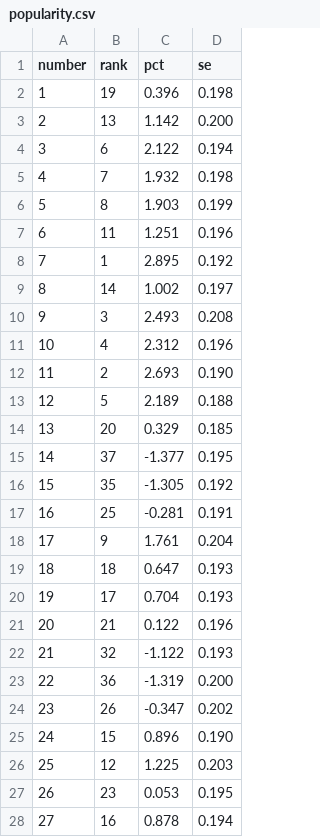
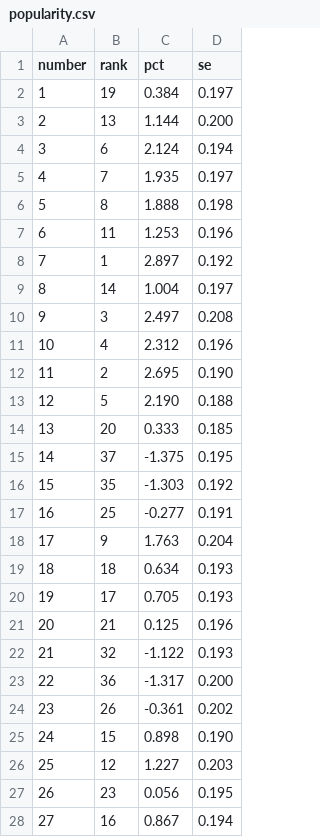
Before and after one commit to 420bRM/lottodraw, a CSV file: popularity.csv, drawn as a sheet; only a part is shown; the diff covers the shown part only.

```diff
--- a/popularity.csv
+++ b/popularity.csv
@@ -1,28 +1,28 @@
 number,rank,pct,se
-1,19,0.396,0.198
-2,13,1.142,0.200
-3,6,2.122,0.194
-4,7,1.932,0.198
-5,8,1.903,0.199
-6,11,1.251,0.196
-7,1,2.895,0.192
-8,14,1.002,0.197
-9,3,2.493,0.208
+1,19,0.384,0.197
+2,13,1.144,0.200
+3,6,2.124,0.194
+4,7,1.935,0.197
+5,8,1.888,0.198
+6,11,1.253,0.196
+7,1,2.897,0.192
+8,14,1.004,0.197
+9,3,2.497,0.208
 10,4,2.312,0.196
-11,2,2.693,0.190
-12,5,2.189,0.188
-13,20,0.329,0.185
-14,37,-1.377,0.195
-15,35,-1.305,0.192
-16,25,-0.281,0.191
-17,9,1.761,0.204
-18,18,0.647,0.193
-19,17,0.704,0.193
-20,21,0.122,0.196
+11,2,2.695,0.190
+12,5,2.190,0.188
+13,20,0.333,0.185
+14,37,-1.375,0.195
+15,35,-1.303,0.192
+16,25,-0.277,0.191
+17,9,1.763,0.204
+18,18,0.634,0.193
+19,17,0.705,0.193
+20,21,0.125,0.196
 21,32,-1.122,0.193
-22,36,-1.319,0.200
-23,26,-0.347,0.202
-24,15,0.896,0.190
-25,12,1.225,0.203
-26,23,0.053,0.195
-27,16,0.878,0.194
+22,36,-1.317,0.200
+23,26,-0.361,0.202
+24,15,0.898,0.190
+25,12,1.227,0.203
+26,23,0.056,0.195
+27,16,0.867,0.194
```
Also changed, not shown: 18 edited cells elsewhere in this file, 56 other files.
